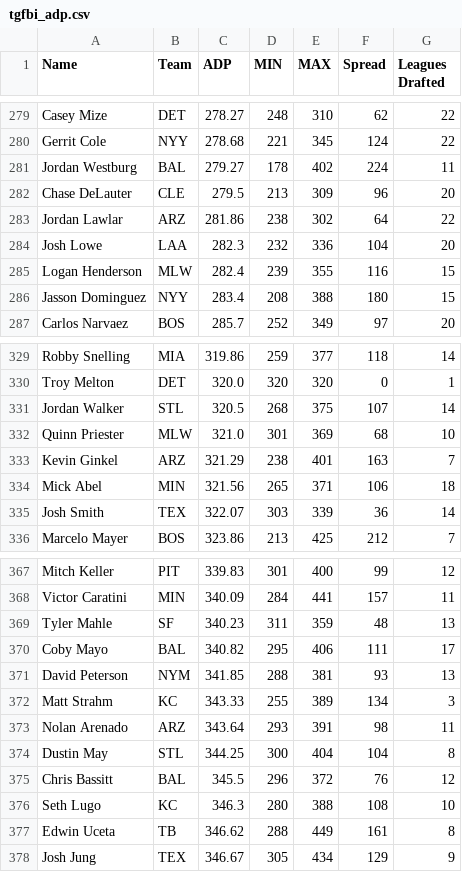
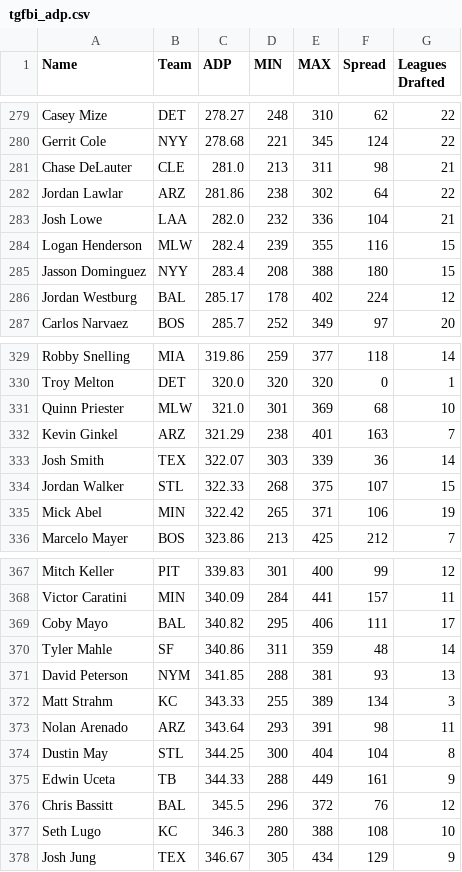
Before and after one commit to fantasy-toolz/tgfbi-draft-tracking, a CSV file: tgfbi_adp.csv, drawn as a sheet; only a part is shown, gaps mark what is left out; the diff covers the shown part only.

```diff
--- a/tgfbi_adp.csv
+++ b/tgfbi_adp.csv
@@ -280,8 +280,8 @@ Casey Mize,DET,278.27,248,310,62,22
 Gerrit Cole,NYY,278.68,221,345,124,22
-Jordan Westburg,BAL,279.27,178,402,224,11
-Chase DeLauter,CLE,279.5,213,309,96,20
+Chase DeLauter,CLE,281.0,213,311,98,21
 Jordan Lawlar,ARZ,281.86,238,302,64,22
-Josh Lowe,LAA,282.3,232,336,104,20
+Josh Lowe,LAA,282.0,232,336,104,21
 Logan Henderson,MLW,282.4,239,355,116,15
 Jasson Dominguez,NYY,283.4,208,388,180,15
+Jordan Westburg,BAL,285.17,178,402,224,12
 Carlos Narvaez,BOS,285.7,252,349,97,20
@@ -330,7 +330,7 @@ Robby Snelling,MIA,319.86,259,377,118,14
 Troy Melton,DET,320.0,320,320,0,1
-Jordan Walker,STL,320.5,268,375,107,14
 Quinn Priester,MLW,321.0,301,369,68,10
 Kevin Ginkel,ARZ,321.29,238,401,163,7
-Mick Abel,MIN,321.56,265,371,106,18
 Josh Smith,TEX,322.07,303,339,36,14
+Jordan Walker,STL,322.33,268,375,107,15
+Mick Abel,MIN,322.42,265,371,106,19
 Marcelo Mayer,BOS,323.86,213,425,212,7
@@ -368,4 +368,4 @@ Mitch Keller,PIT,339.83,301,400,99,12
 Victor Caratini,MIN,340.09,284,441,157,11
-Tyler Mahle,SF,340.23,311,359,48,13
 Coby Mayo,BAL,340.82,295,406,111,17
+Tyler Mahle,SF,340.86,311,359,48,14
 David Peterson,NYM,341.85,288,381,93,13
@@ -374,5 +374,5 @@ Nolan Arenado,ARZ,343.64,293,391,98,11
 Dustin May,STL,344.25,300,404,104,8
+Edwin Uceta,TB,344.33,288,449,161,9
 Chris Bassitt,BAL,345.5,296,372,76,12
 Seth Lugo,KC,346.3,280,388,108,10
-Edwin Uceta,TB,346.62,288,449,161,8
 Josh Jung,TEX,346.67,305,434,129,9
```
Also changed, not shown: 7 added rows, 7 removed rows, 12 moved rows and 2 edited cells elsewhere in this file, tgfbi_all.csv, 1 other file.
